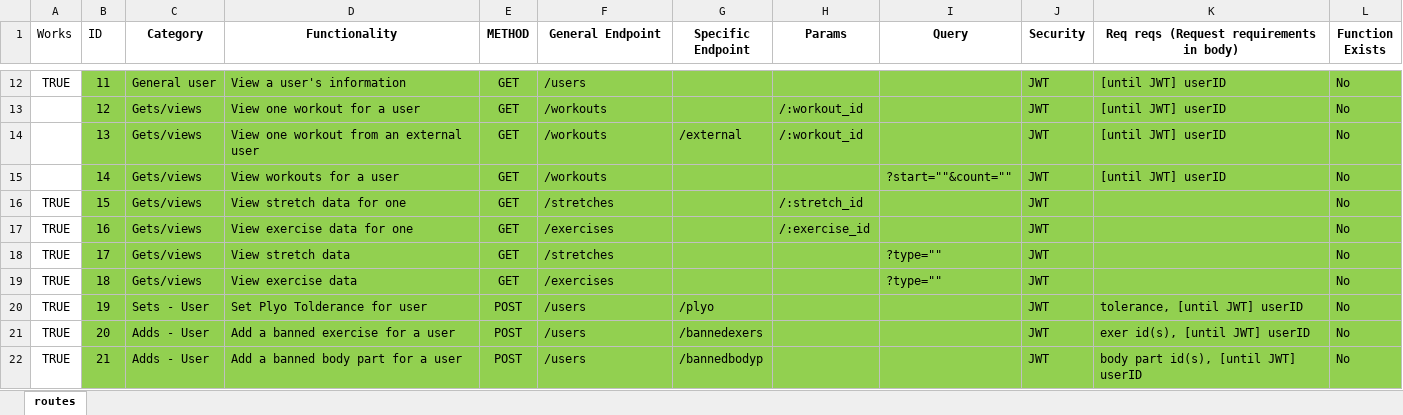
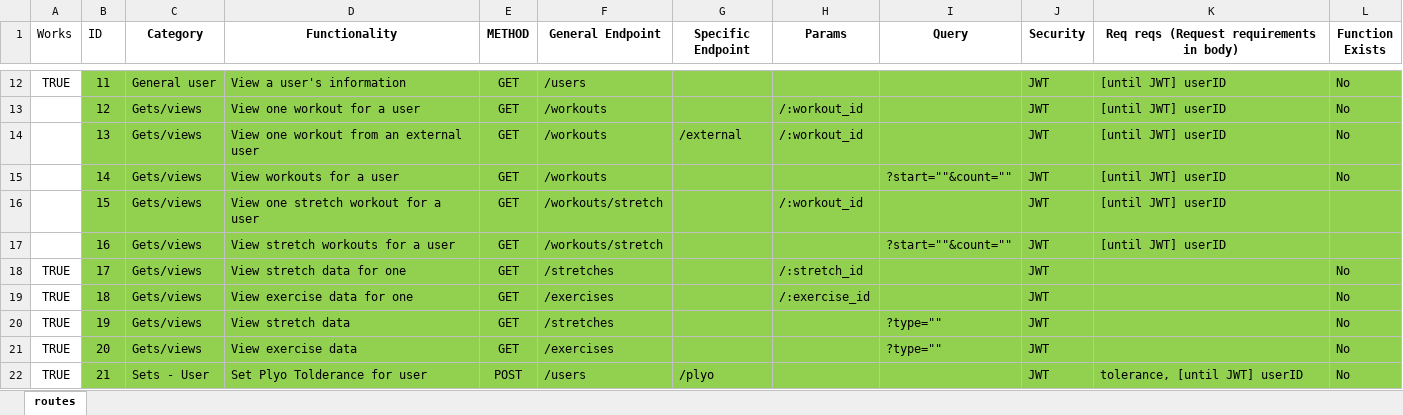
Before and after one commit to kopatsis/i9-backend, an Excel workbook: i9routes.xlsx, sheet routes, drawn as a sheet; only a part is shown, gaps mark what is left out; values as stored, in another font and other column widths than the file's, no borders; the diff covers the shown part only; the diff names each change by its address in the sheet, - before the commit and + after, or states it on an @@ line.

Commit message:
naming plus fixes for wo views

```diff
--- a/i9routes.xlsx (sheet routes)
+++ b/i9routes.xlsx (sheet routes)
-A16:A17 (Works): TRUE
+A16:A17 (Works): (empty)
-D16 (Functionality): View stretch data for one
+D16 (Functionality): View one stretch workout for a user
-F16 (General Endpoint): /stretches
+F16 (General Endpoint): /workouts/stretch
-H16 (Params): /:stretch_id
+H16 (Params): /:workout_id
-K16:K17: (empty)
+K16:K17: [until JWT] userID
-L16:L17 (Function Exists): No
+L16:L17 (Function Exists): (empty)
-D17 (Functionality): View exercise data for one
+D17 (Functionality): View stretch workouts for a user
-F17 (General Endpoint): /exercises
+F17 (General Endpoint): /workouts/stretch
-H17 (Params): /:exercise_id
+H17 (Params): (empty)
-I17 (Query): (empty)
+I17 (Query): ?start=""&count=""
-D18 (Functionality): View stretch data
+D18 (Functionality): View stretch data for one
-H18 (Params): (empty)
+H18 (Params): /:stretch_id
-I18:I19 (Query): ?type=""
+I18:I19 (Query): (empty)
-D19 (Functionality): View exercise data
+D19 (Functionality): View exercise data for one
-H19 (Params): (empty)
+H19 (Params): /:exercise_id
-C20 (Category): Sets - User
+C20 (Category): Gets/views
-D20 (Functionality): Set Plyo Tolderance for user
+D20 (Functionality): View stretch data
-E20:E21 (METHOD): POST
+E20:E21 (METHOD): GET
-F20 (General Endpoint): /users
+F20 (General Endpoint): /stretches
-G20 (Specific Endpoint): /plyo
+G20 (Specific Endpoint): (empty)
-I20:I21 (Query): (empty)
+I20:I21 (Query): ?type=""
-K20: tolerance, [until JWT] userID
+K20: (empty)
-C21 (Category): Adds - User
+C21 (Category): Gets/views
-D21 (Functionality): Add a banned exercise for a user
+D21 (Functionality): View exercise data
-F21 (General Endpoint): /users
+F21 (General Endpoint): /exercises
-G21 (Specific Endpoint): /bannedexers
+G21 (Specific Endpoint): (empty)
-K21: exer id(s), [until JWT] userID
+K21: (empty)
-C22 (Category): Adds - User
+C22 (Category): Sets - User
-D22 (Functionality): Add a banned body part for a user
+D22 (Functionality): Set Plyo Tolderance for user
-G22 (Specific Endpoint): /bannedbodyp
+G22 (Specific Endpoint): /plyo
-K22: body part id(s), [until JWT] userID
+K22: tolerance, [until JWT] userID
```
Also changed, not shown: 2 added rows and 33 edited cells elsewhere in this sheet, 6 other files.
